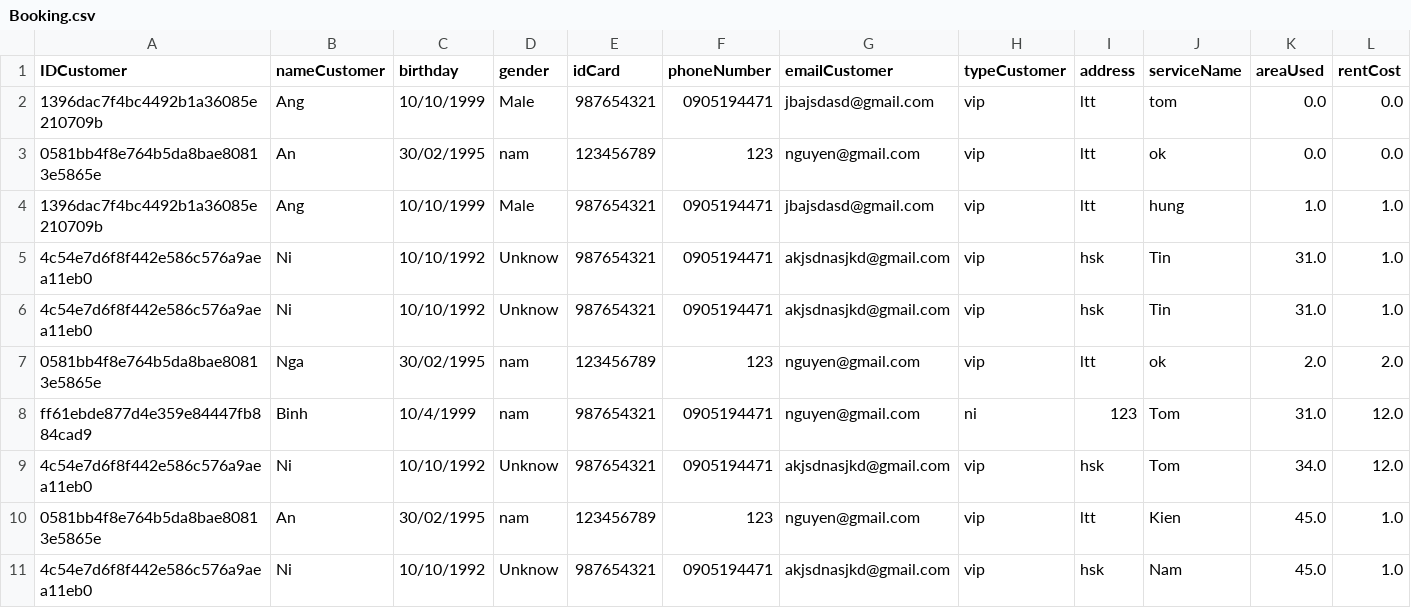
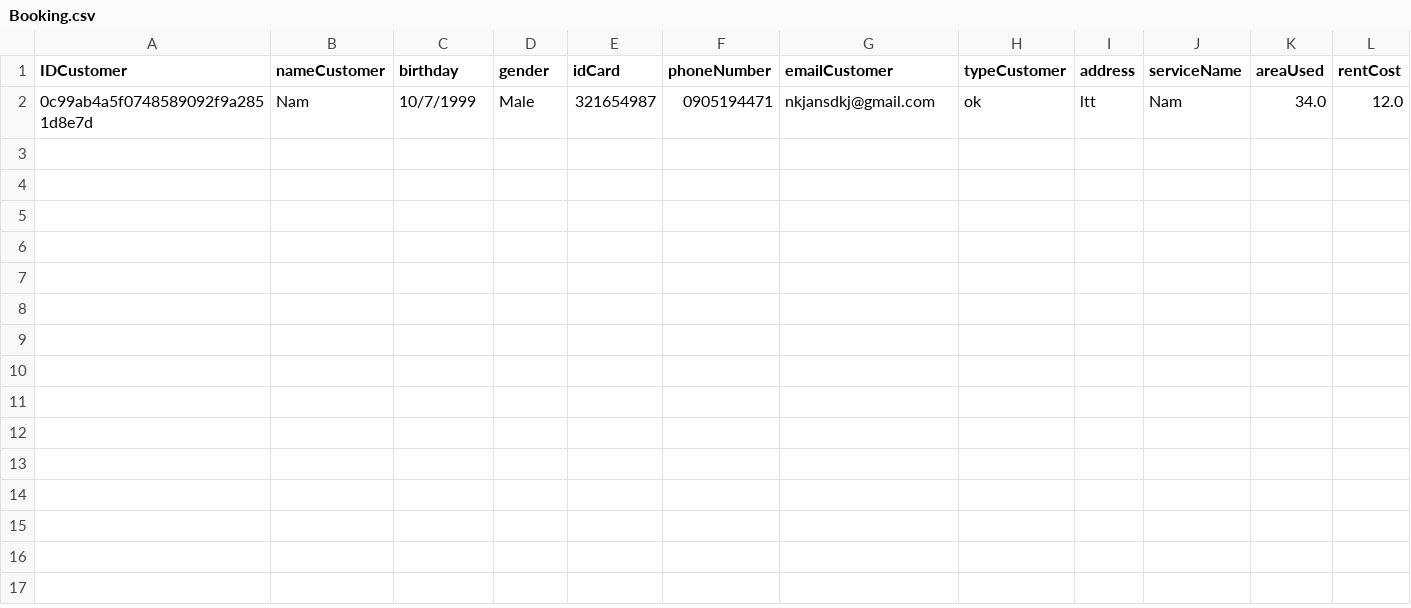
Before and after one commit to trungnam95/C0919G1_Module2_NguyenTrungNam, a CSV file: Module2_Casestudy/YeuCau7/Furama/FuramaResort/src/Data/Booking.csv, drawn as a sheet; only a part is shown; removed rows and columns are numbered as before the commit, all else as after; rows hold the shown columns only; the diff names each change by its address in the sheet, - before the commit and + after, or states it on an @@ line.

```diff
--- a/Module2_Casestudy/YeuCau7/Furama/FuramaResort/src/Data/Booking.csv
+++ b/Module2_Casestudy/YeuCau7/Furama/FuramaResort/src/Data/Booking.csv
-row 2: 1396dac7f4bc4492b1a36085e210709b | Ang | 10/10/1999 | Male | 987654321 | 0905194471 | jbajsdasd@gmail.com | vip | ltt | tom | 0.0 | 0.0
-row 3: 0581bb4f8e764b5da8bae80813e5865e | An | 30/02/1995 | nam | 123456789 | 123 | nguyen@gmail.com | vip | ltt | ok | 0.0 | 0.0
-row 4: 1396dac7f4bc4492b1a36085e210709b | Ang | 10/10/1999 | Male | 987654321 | 0905194471 | jbajsdasd@gmail.com | vip | ltt | hung | 1.0 | 1.0
-row 5: 4c54e7d6f8f442e586c576a9aea11eb0 | Ni | 10/10/1992 | Unknow | 987654321 | 0905194471 | akjsdnasjkd@gmail.com | vip | hsk | Tin | 31.0 | 1.0
-row 6: 4c54e7d6f8f442e586c576a9aea11eb0 | Ni | 10/10/1992 | Unknow | 987654321 | 0905194471 | akjsdnasjkd@gmail.com | vip | hsk | Tin | 31.0 | 1.0
-row 7: 0581bb4f8e764b5da8bae80813e5865e | Nga | 30/02/1995 | nam | 123456789 | 123 | nguyen@gmail.com | vip | ltt | ok | 2.0 | 2.0
-row 8: ff61ebde877d4e359e84447fb884cad9 | Binh | 10/4/1999 | nam | 987654321 | 0905194471 | nguyen@gmail.com | ni | 123 | Tom | 31.0 | 12.0
-row 9: 4c54e7d6f8f442e586c576a9aea11eb0 | Ni | 10/10/1992 | Unknow | 987654321 | 0905194471 | akjsdnasjkd@gmail.com | vip | hsk | Tom | 34.0 | 12.0
-row 10: 0581bb4f8e764b5da8bae80813e5865e | An | 30/02/1995 | nam | 123456789 | 123 | nguyen@gmail.com | vip | ltt | Kien | 45.0 | 1.0
-row 11: 4c54e7d6f8f442e586c576a9aea11eb0 | Ni | 10/10/1992 | Unknow | 987654321 | 0905194471 | akjsdnasjkd@gmail.com | vip | hsk | Nam | 45.0 | 1.0
+row 2: 0c99ab4a5f0748589092f9a2851d8e7d | Nam | 10/7/1999 | Male | 321654987 | 0905194471 | nkjansdkj@gmail.com | ok | ltt | Nam | 34.0 | 12.0
```
Also changed, not shown: Module2_Casestudy/YeuCau7/Furama/FuramaResort/out/production/FuramaResort/Data/Booking.csv, Module2_Casestudy/YeuCau7/Furama/FuramaResort/out/production/FuramaResort/Data/Customer.csv, 34 other files.
